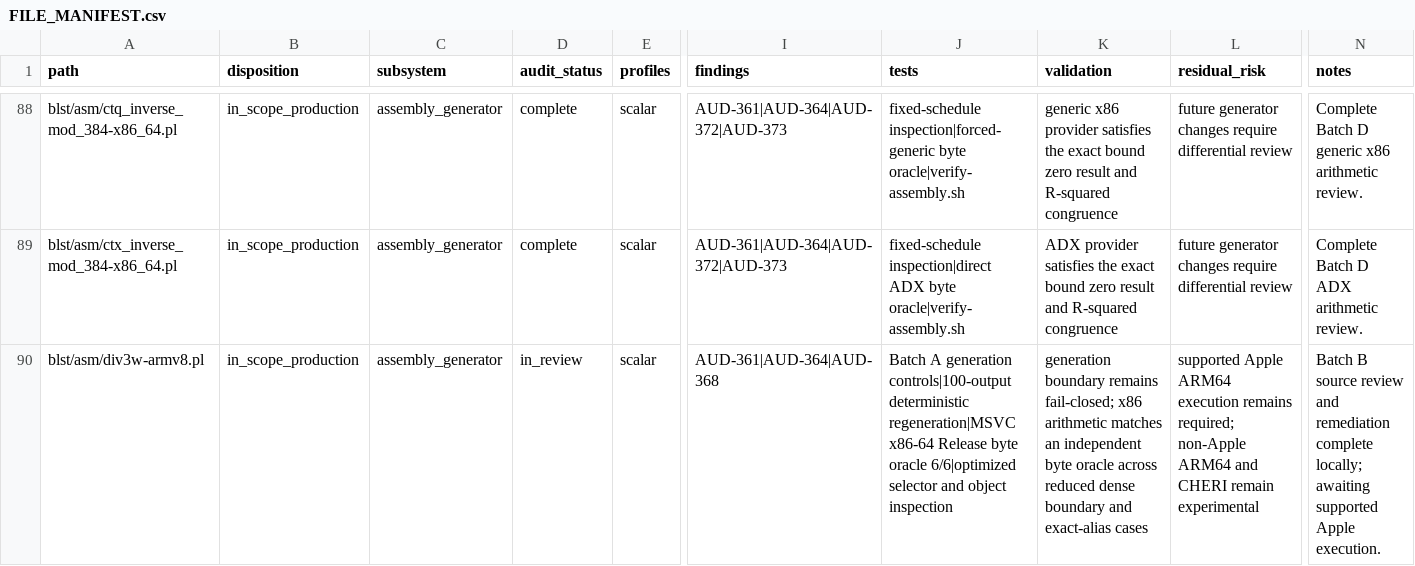
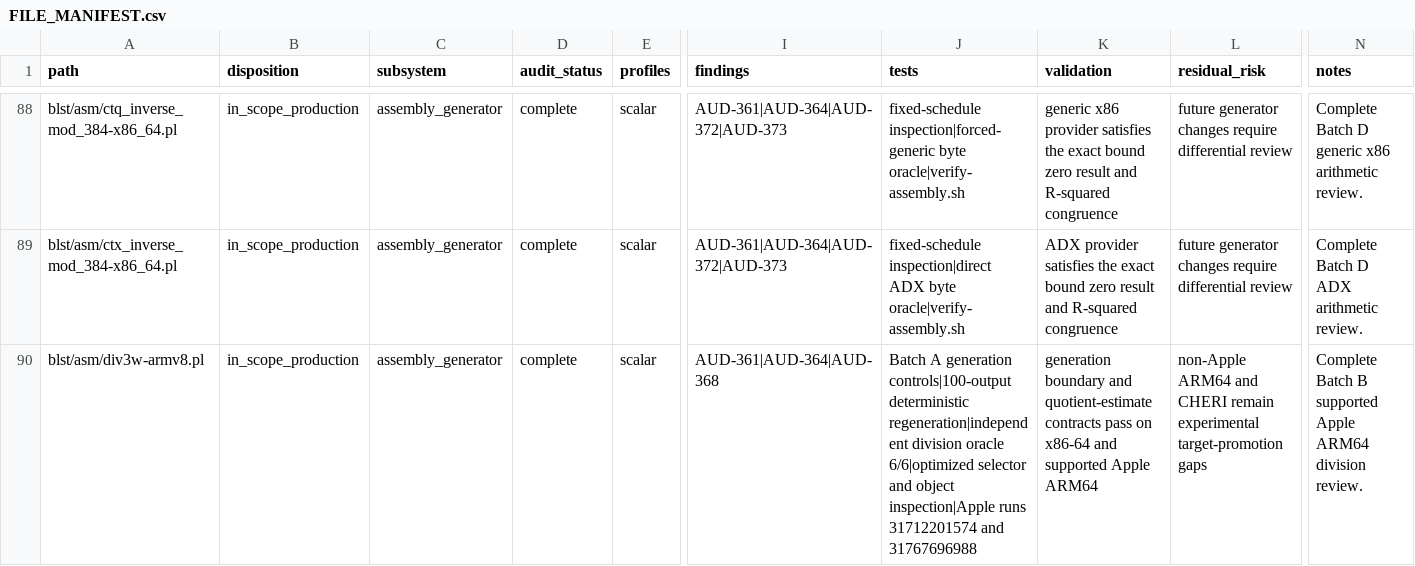
Before and after one commit to ladnir/temp-cat-blst, a CSV file: docs/audit/FILE_MANIFEST.csv, drawn as a sheet; only a part is shown, gaps mark what is left out; the diff covers the shown part only; the diff names each change by its address in the sheet, - before the commit and + after, or states it on an @@ line.

Commit message:
complete production file review inventory

```diff
--- a/docs/audit/FILE_MANIFEST.csv
+++ b/docs/audit/FILE_MANIFEST.csv
-D90 (audit_status): in_review
+D90 (audit_status): complete
-J90 (tests): …controls|100-output deterministic regeneration|MSVC x86-64 Release byte oracle 6/6|optimized selector and object inspection
+J90 (tests): …controls|100-output deterministic regeneration|independent division oracle 6/6|optimized selector and object inspection|Apple runs 31712201574 and 31767696988
-K90 (validation): generation boundary remains fail-closed; x86 arithmetic matches an independent byte oracle across reduced dense boundary and exact-alias cases
+K90 (validation): generation boundary and quotient-estimate contracts pass on x86-64 and supported Apple ARM64
-L90 (residual_risk): supported Apple ARM64 execution remains required; non-Apple ARM64 and CHERI remain experimental
+L90 (residual_risk): non-Apple ARM64 and CHERI remain experimental target-promotion gaps
-N90 (notes): Batch B source review and remediation complete locally; awaiting supported Apple execution.
+N90 (notes): Complete Batch B supported Apple ARM64 division review.
```
Also changed, not shown: 2 removed rows and 55 edited cells elsewhere in this file, 6 other files.
